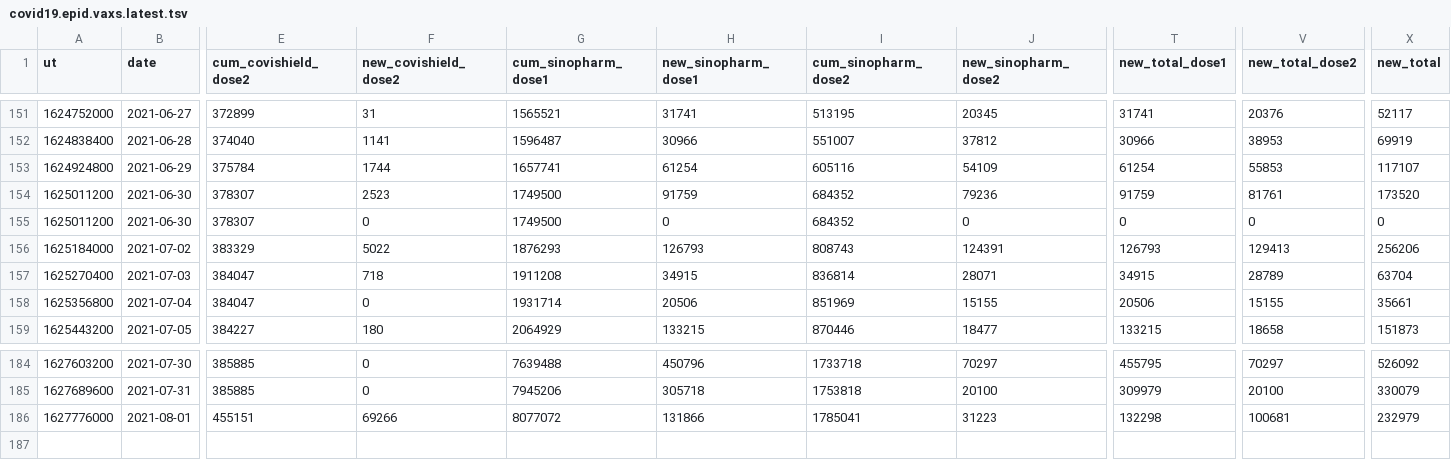
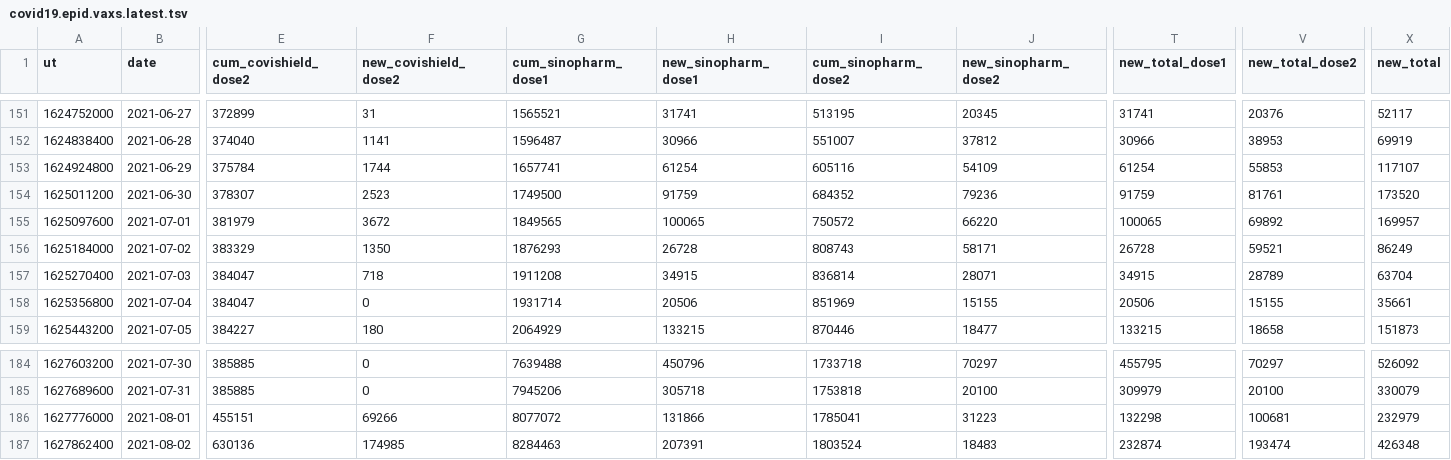
Before and after one commit to nuuuwan/covid19, a TSV file: covid19.epid.vaxs.latest.tsv, drawn as a sheet; only a part is shown, gaps mark what is left out; removed rows and columns are numbered as before the commit, all else as after; rows hold the shown columns only; the diff names each change by its address in the sheet, - before the commit and + after, or states it on an @@ line.

Commit message:
Updated data Tue Aug  3 05:35:09 UTC 2021

```diff
--- a/covid19.epid.vaxs.latest.tsv
+++ b/covid19.epid.vaxs.latest.tsv
-row 155: 1625011200 | 2021-06-30 | 378307 | 0 | 1749500 | 0 | 684352 | 0 | 0 | 0 | 0
+row 155: 1625097600 | 2021-07-01 | 381979 | 3672 | 1849565 | 100065 | 750572 | 66220 | 100065 | 69892 | 169957
-F156 (new_covishield_dose2): 5022
+F156 (new_covishield_dose2): 1350
-H156 (new_sinopharm_dose1): 126793
+H156 (new_sinopharm_dose1): 26728
-J156 (new_sinopharm_dose2): 124391
+J156 (new_sinopharm_dose2): 58171
-T156 (new_total_dose1): 126793
+T156 (new_total_dose1): 26728
-V156 (new_total_dose2): 129413
+V156 (new_total_dose2): 59521
-X156 (new_total): 256206
+X156 (new_total): 86249
+row 187: 1627862400 | 2021-08-02 | 630136 | 174985 | 8284463 | 207391 | 1803524 | 18483 | 232874 | 193474 | 426348
```
Also changed, not shown: 4 other files.
